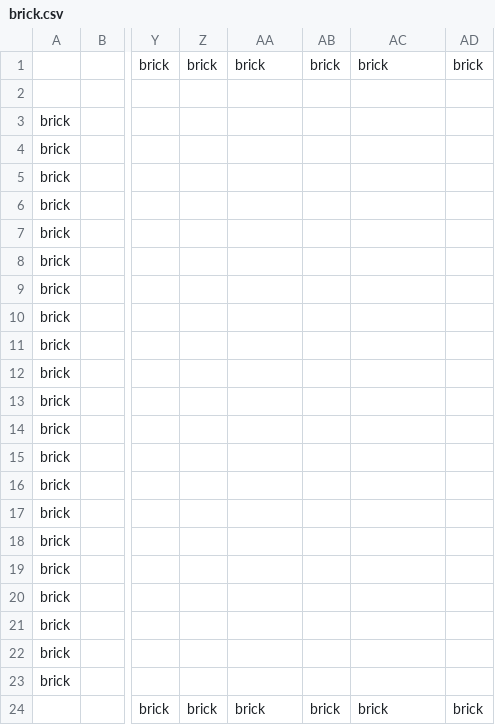
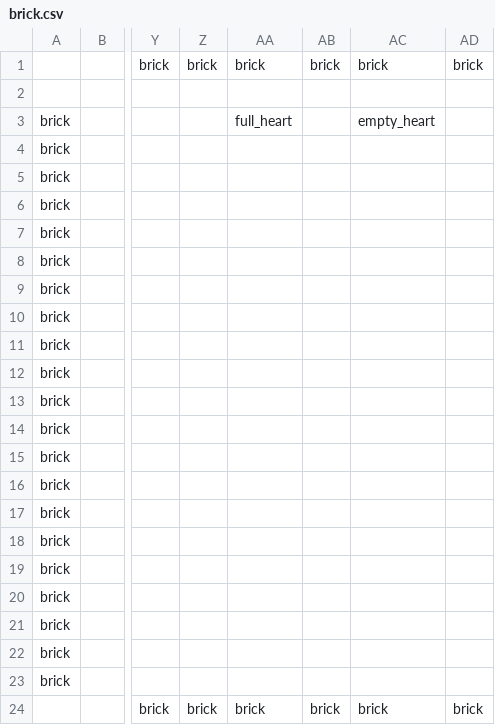
Before and after one commit to dislocated-averstra/baseRepo, a CSV file: Python/AdventureGame/LevelLayout/brick.csv, drawn as a sheet; only a part is shown, gaps mark what is left out; the diff names each change by its address in the sheet, - before the commit and + after, or states it on an @@ line.

Commit message:
update emptyheart and full heart

```diff
--- a/Python/AdventureGame/LevelLayout/brick.csv
+++ b/Python/AdventureGame/LevelLayout/brick.csv
-AA3: (empty)
+AA3: full_heart
-AC3: (empty)
+AC3: empty_heart
```
Also changed, not shown: 1 other file.
